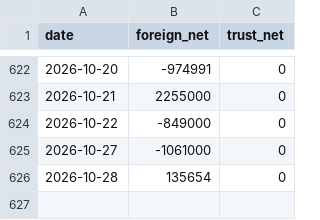
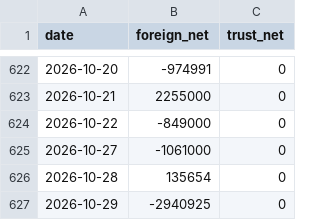
Before and after one commit to SimonNien2004/Stock00940, a CSV file: data/raw/inst.csv, drawn as a sheet; only a part is shown, gaps mark what is left out.

```diff
--- a/data/raw/inst.csv
+++ b/data/raw/inst.csv
@@ -626 +626,2 @@ date,foreign_net,trust_net
 2026-10-28,135654,0
+2026-10-29,-2940925,0
```
Also changed, not shown: data/predictions.csv, data/raw/price.csv, 6 other files.
